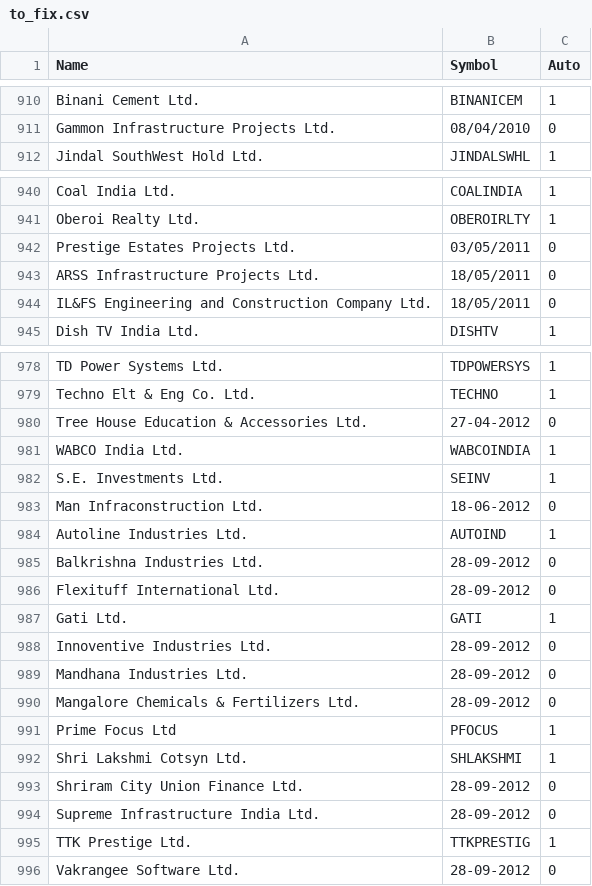
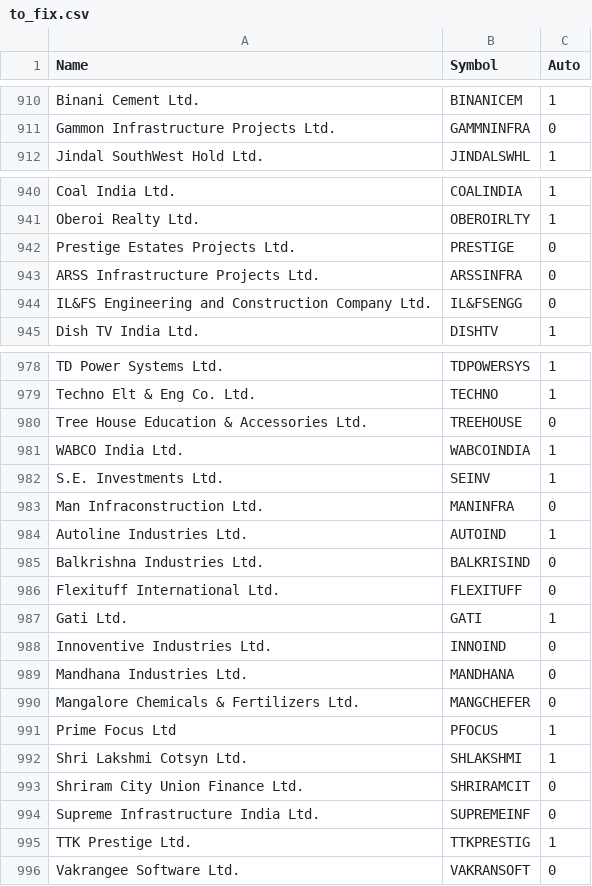
Before and after one commit to araroot/cnx500, a CSV file: to_fix.csv, drawn as a sheet; only a part is shown, gaps mark what is left out; the diff covers the shown part only.

```diff
--- a/to_fix.csv
+++ b/to_fix.csv
@@ -911 +911 @@ Binani Cement Ltd.,BINANICEM,1
-Gammon Infrastructure Projects Ltd.,08/04/2010,0
+"Gammon Infrastructure Projects Ltd.","GAMMNINFRA",0
@@ -942,3 +942,3 @@ Oberoi Realty Ltd.,OBEROIRLTY,1
-Prestige Estates Projects Ltd.,03/05/2011,0
-ARSS Infrastructure Projects Ltd.,18/05/2011,0
-IL&FS Engineering and Construction Company Ltd.,18/05/2011,0
+"Prestige Estates Projects Ltd.","PRESTIGE",0
+"ARSS Infrastructure Projects Ltd.","ARSSINFRA",0
+"IL&FS Engineering and Construction Company Ltd.","IL&FSENGG",0
@@ -980 +980 @@ Techno Elt & Eng Co. Ltd.,TECHNO,1
-Tree House Education & Accessories Ltd.,27-04-2012,0
+"Tree House Education & Accessories Ltd.","TREEHOUSE",0
@@ -983 +983 @@ S.E. Investments Ltd.,SEINV,1
-Man Infraconstruction Ltd.,18-06-2012,0
+"Man Infraconstruction Ltd.","MANINFRA",0
@@ -985,2 +985,2 @@ Autoline Industries Ltd.,AUTOIND,1
-Balkrishna Industries Ltd.,28-09-2012,0
-Flexituff International Ltd.,28-09-2012,0
+"Balkrishna Industries Ltd.","BALKRISIND",0
+"Flexituff International Ltd.","FLEXITUFF",0
@@ -988,3 +988,3 @@ Gati Ltd.,GATI,1
-Innoventive Industries Ltd.,28-09-2012,0
-Mandhana Industries Ltd.,28-09-2012,0
-Mangalore Chemicals & Fertilizers Ltd.,28-09-2012,0
+"Innoventive Industries Ltd.","INNOIND",0
+"Mandhana Industries Ltd.","MANDHANA",0
+"Mangalore Chemicals & Fertilizers Ltd.","MANGCHEFER",0
@@ -993,2 +993,2 @@ Shri Lakshmi Cotsyn Ltd.,SHLAKSHMI,1
-Shriram City Union Finance Ltd.,28-09-2012,0
-Supreme Infrastructure India Ltd.,28-09-2012,0
+"Shriram City Union Finance Ltd.","SHRIRAMCIT",0
+"Supreme Infrastructure India Ltd.","SUPREMEINF",0
@@ -996 +996 @@ TTK Prestige Ltd.,TTKPRESTIG,1
-Vakrangee Software Ltd.,28-09-2012,0
+"Vakrangee Software Ltd.","VAKRANSOFT",0
```
Also changed, not shown: 50 edited cells elsewhere in this file.
